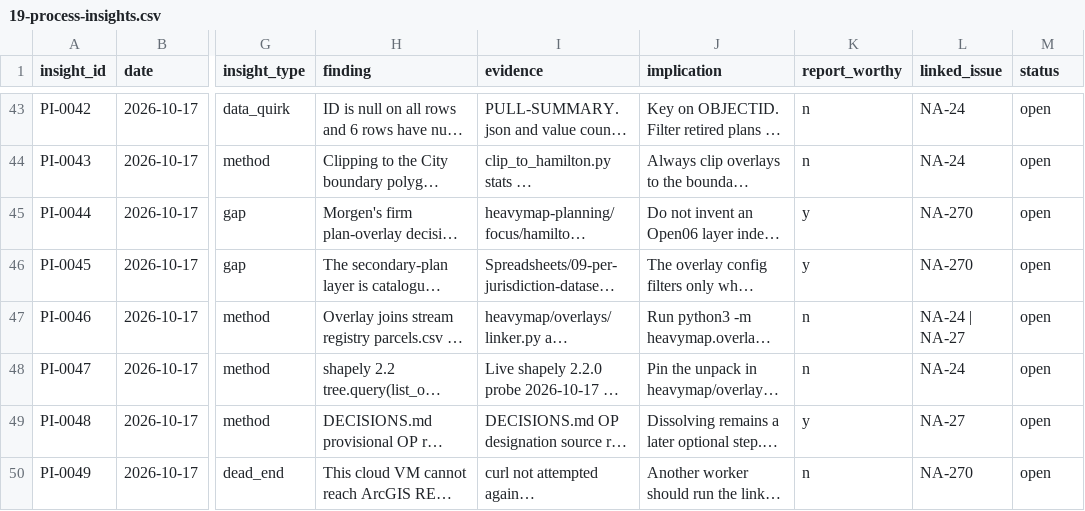
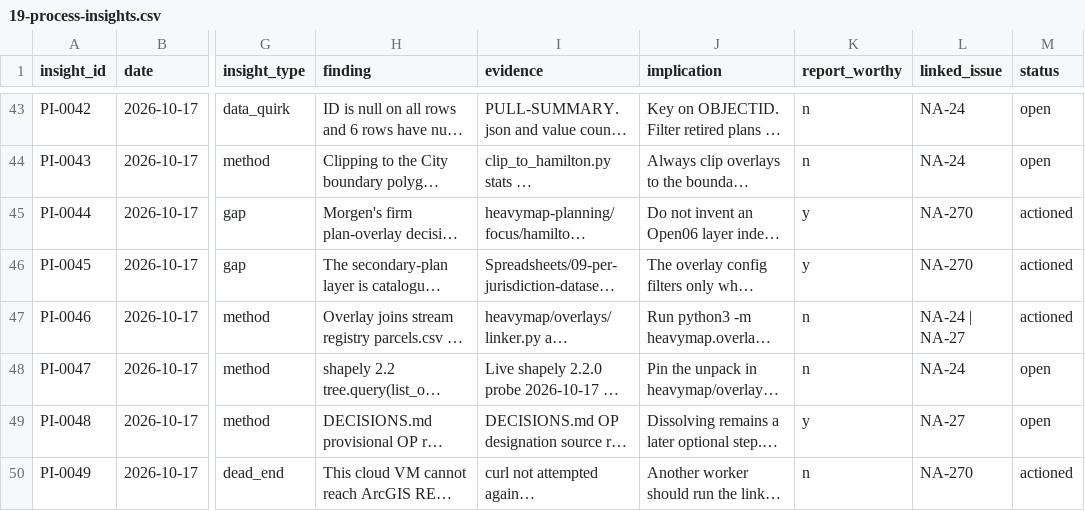
Before and after one commit to niagaraassembly/heavymap, a CSV file: Spreadsheets/19-process-insights.csv, drawn as a sheet; only a part is shown, gaps mark what is left out; long unchanged cells end in …; the diff covers the shown part only; the diff names each change by its address in the sheet, - before the commit and + after, or states it on an @@ line.

```diff
--- a/Spreadsheets/19-process-insights.csv
+++ b/Spreadsheets/19-process-insights.csv
-M45:M47 (status): open
+M45:M47 (status): actioned
-M50 (status): open
+M50 (status): actioned
```
Also changed, not shown: 5 added rows and 1 edited cell elsewhere in this file, Spreadsheets/00-PLANNING-INDEX.csv, 6 other files.
